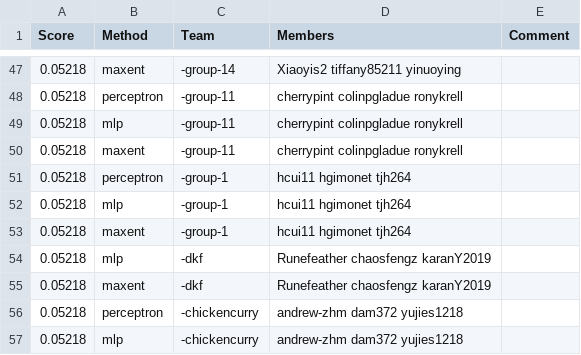
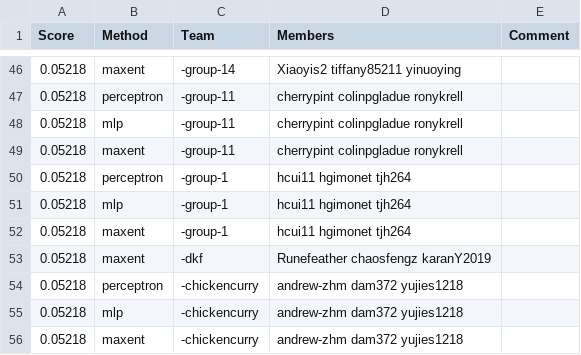
Before and after one commit to cornell-cs5740-21sp/leaderboards, a CSV file: assignment1/leaderboard_newsgroup.csv, drawn as a sheet; only a part is shown, gaps mark what is left out; the shorter side is filled out with more unchanged rows; removed rows and columns are numbered as before the commit, all else as after; the diff covers the shown part only; the diff names each change by its address in the sheet, - before the commit and + after, or states it on an @@ line.

```diff
--- a/assignment1/leaderboard_newsgroup.csv
+++ b/assignment1/leaderboard_newsgroup.csv
-row 54: 0.05218 | mlp | -dkf | Runefeather chaosfengz karanY2019
```
Also changed, not shown: 6 added rows, 4 removed rows and 2 edited cells elsewhere in this file.
